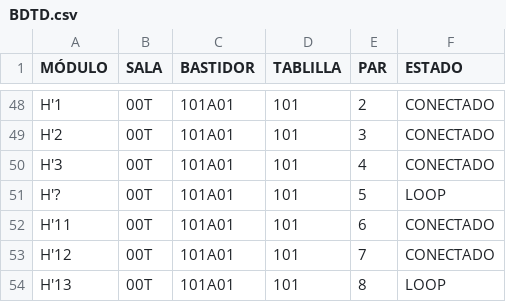
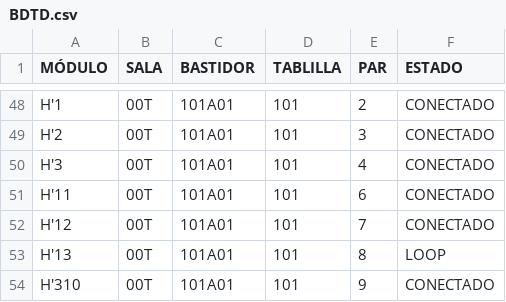
Before and after one commit to sergioCocodrilo/S12_consultar_troncales, a CSV file: data/input/BDTD.csv, drawn as a sheet; only a part is shown, gaps mark what is left out; the shorter side is filled out with more unchanged rows; the diff names each change by its address in the sheet, - before the commit and + after, or states it on an @@ line.

```diff
--- a/data/input/BDTD.csv
+++ b/data/input/BDTD.csv
-row 51: H'? | 00T | 101A01 | 101 | 5 | LOOP
```
Also changed, not shown: 6 other files.
